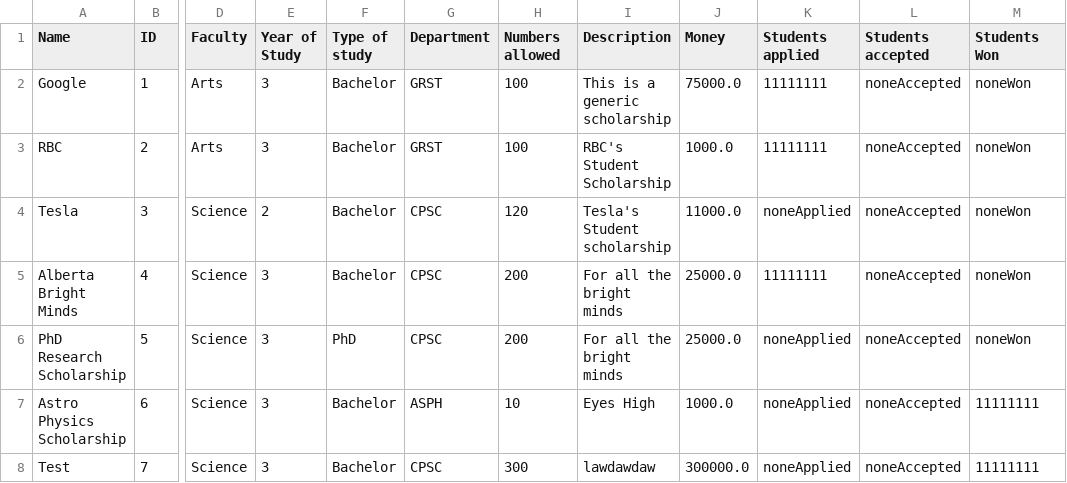
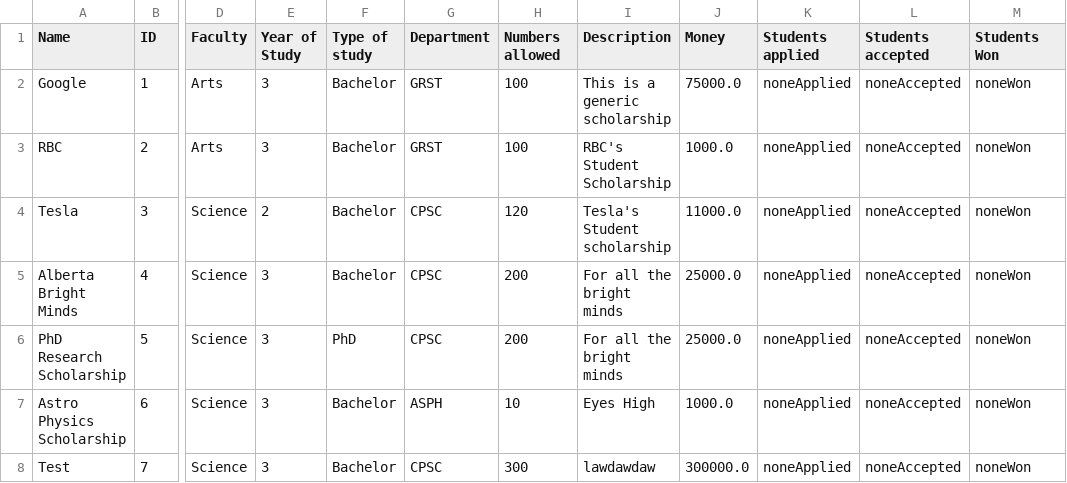
Before and after one commit to stevekhanna/Scholarship---Java, a CSV file: src/data/scholarships.csv, drawn as a sheet; only a part is shown, gaps mark what is left out; the diff names each change by its address in the sheet, - before the commit and + after, or states it on an @@ line.

```diff
--- a/src/data/scholarships.csv
+++ b/src/data/scholarships.csv
-K2:K3 (Students applied): 11111111
+K2:K3 (Students applied): noneApplied
-K5 (Students applied): 11111111
+K5 (Students applied): noneApplied
-M7:M8 (Students Won): 11111111
+M7:M8 (Students Won): noneWon
```
Also changed, not shown: bin/data/scholarships.csv, bin/data/students.csv, 2 other files.
